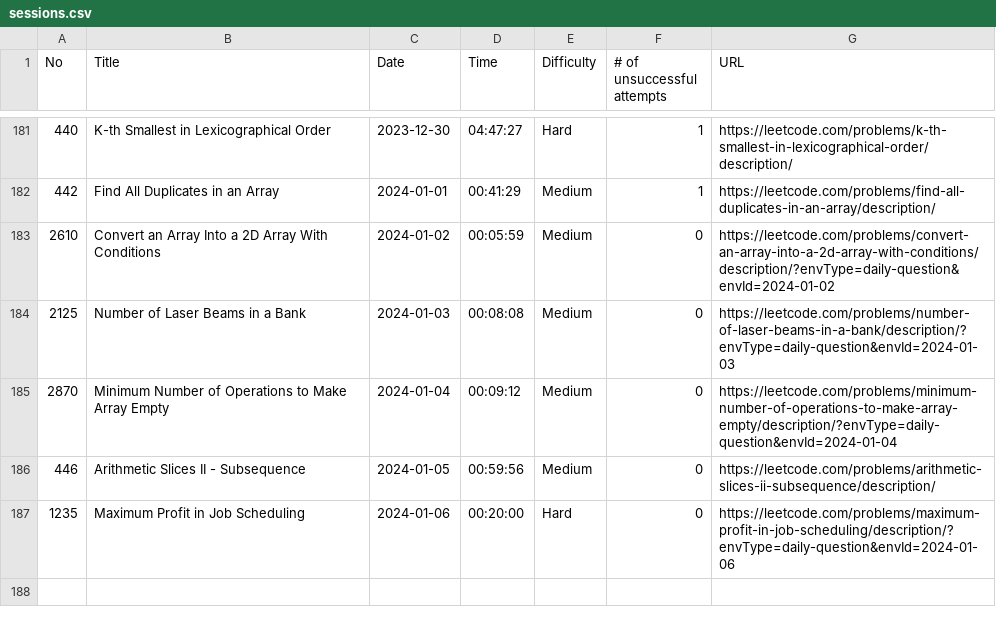
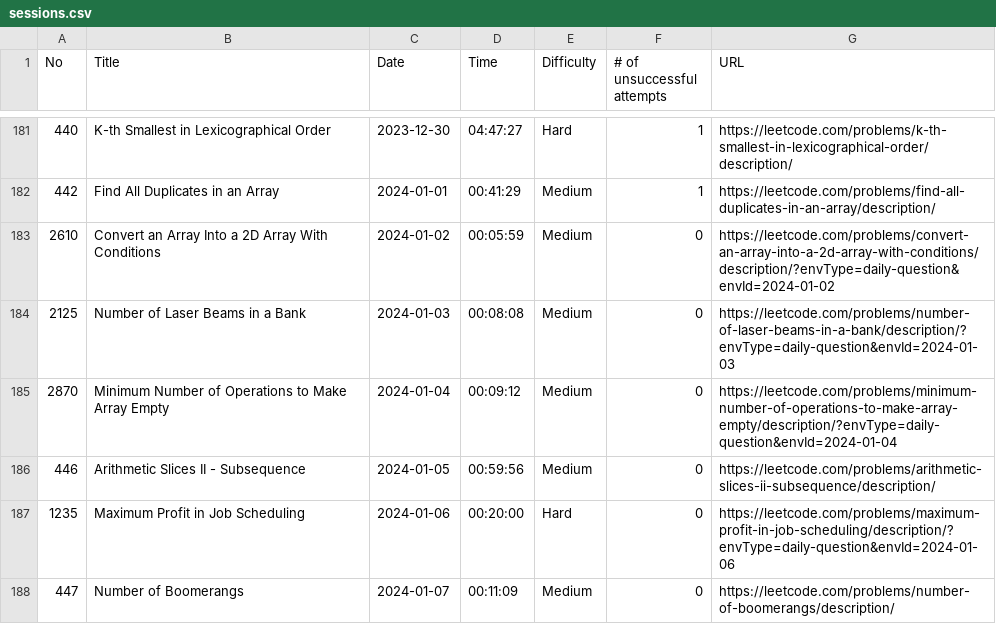
Before and after one commit to ryotaro612/lc, a CSV file: sessions.csv, drawn as a sheet; only a part is shown, gaps mark what is left out; the diff names each change by its address in the sheet, - before the commit and + after, or states it on an @@ line.

Commit message:
number of boomerangs

```diff
--- a/sessions.csv
+++ b/sessions.csv
+row 188: 447 | Number of Boomerangs | 2024-01-07 | 00:11:09 | Medium | 0 | https://leetcode.com/problems/number-of-boomerangs/description/
```
Also changed, not shown: 1 other file.
